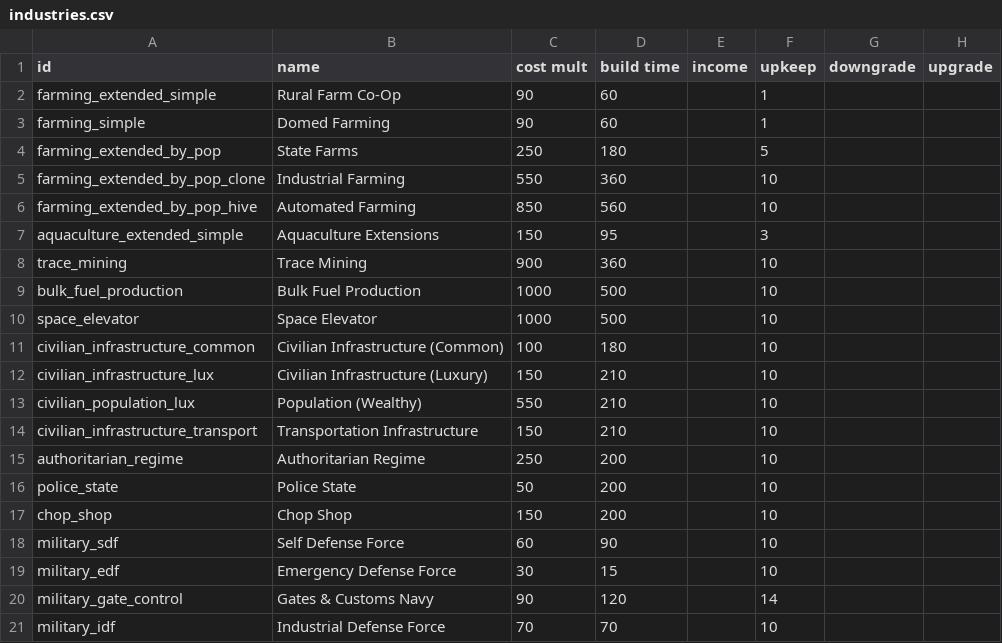
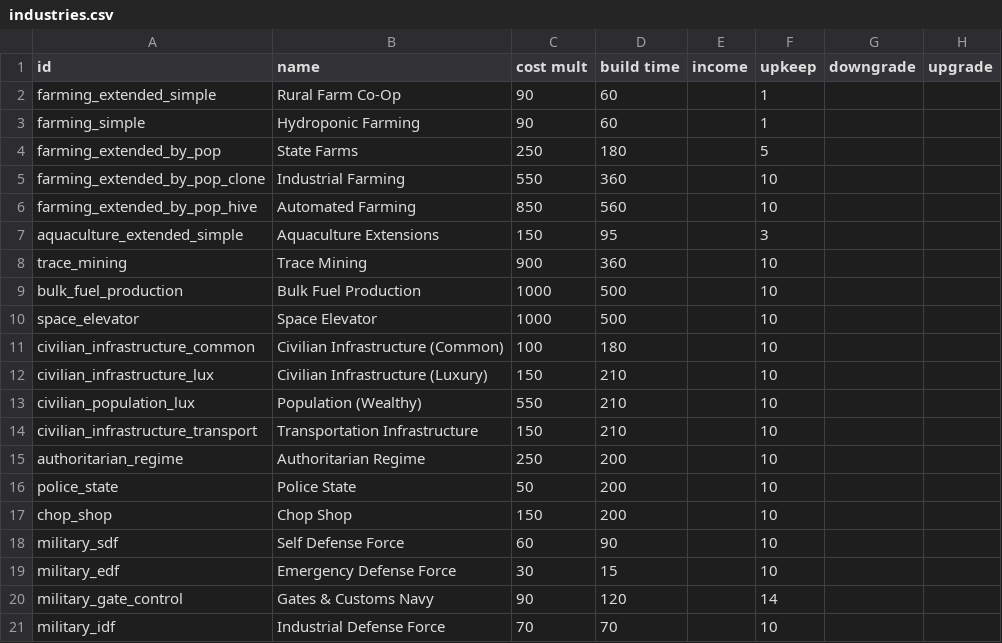
Before and after one commit to alycecil/StarSectorIndustry, a CSV file: data/campaign/industries.csv, drawn as a sheet; only a part is shown; the diff names each change by its address in the sheet, - before the commit and + after, or states it on an @@ line.

```diff
--- a/data/campaign/industries.csv
+++ b/data/campaign/industries.csv
-B3 (name): Domed Farming
+B3 (name): Hydroponic Farming
```
Also changed, not shown: 2 other files.
